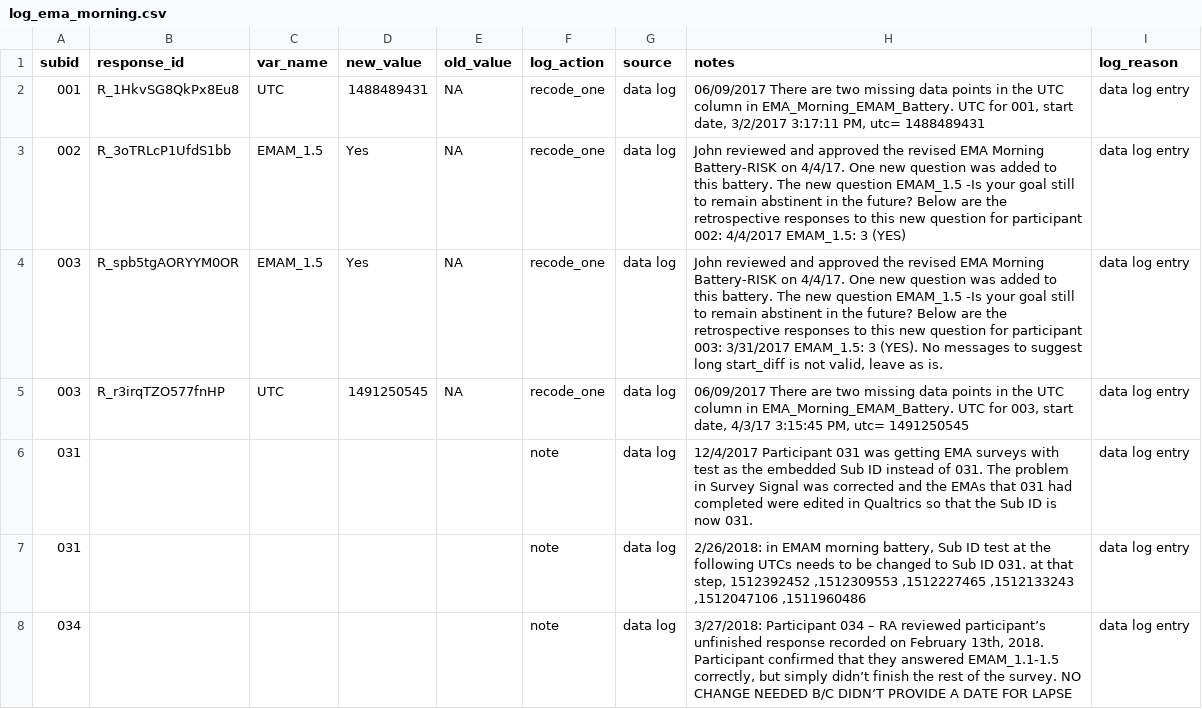
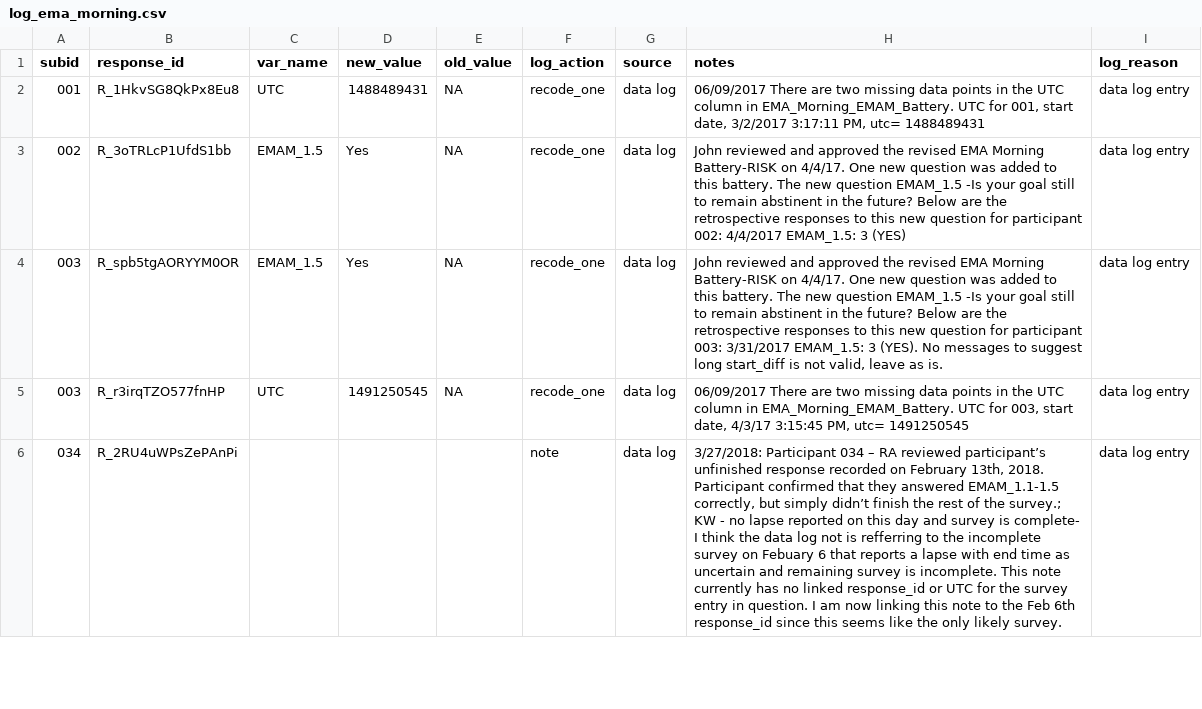
Before and after one commit to seschneck/risk_archive_2023_1121, a CSV file: shared/notes/log_ema_morning.csv, drawn as a sheet; only a part is shown; removed rows and columns are numbered as before the commit, all else as after; the diff covers the shown part only; the diff names each change by its address in the sheet, - before the commit and + after, or states it on an @@ line.

```diff
--- a/shared/notes/log_ema_morning.csv
+++ b/shared/notes/log_ema_morning.csv
-row 6: 031 |  |  |  |  | note | data log | 12/4/2017 Participant 031 was getting EMA surveys with test as the embedded Sub ID instead of 031. The problem in Survey Signal was corrected and the EMAs that 031 had completed were edited in Qualtrics so that the Sub ID is now 031. | data log entry
-row 7: 031 |  |  |  |  | note | data log | 2/26/2018: in EMAM morning battery, Sub ID test at the following UTCs needs to be changed to Sub ID 031. at that step, 1512392452 ,1512309553 ,1512227465 ,1512133243 ,1512047106 ,1511960486 | data log entry
-B6 (response_id): (empty)
+B6 (response_id): R_2RU4uWPsZePAnPi
-H6 (notes): …of the survey. NO CHANGE NEEDED B/C DIDN’T PROVIDE A DATE FOR LAPSE
+H6 (notes): …of the survey.; KW - no lapse reported on this day and survey is complete- I think the data log not is refferring to the incomplete survey on Febuary 6 that reports a lapse with end time as uncertain and remaining survey is incomplete. This note currently has no linked response_id or UTC for the survey entry in question. I am now linking this note to the Feb 6th response_id since this seems like the only likely survey.
```
Also changed, not shown: 2 added rows, 1 removed row and 19 edited cells elsewhere in this file, 3 other files.
